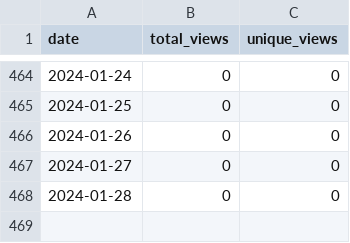
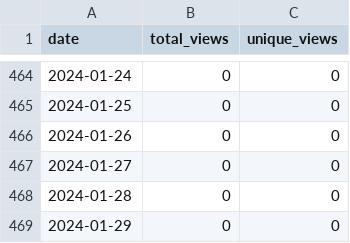
Before and after one commit to merrymitch/COMP3220, a CSV file: .traffic/views.csv, drawn as a sheet; only a part is shown, gaps mark what is left out.

```diff
--- a/.traffic/views.csv
+++ b/.traffic/views.csv
@@ -468 +468,2 @@ date,total_views,unique_views
 2024-01-28,0,0
+2024-01-29,0,0
```
Also changed, not shown: .traffic/clones.csv, 3 other files.
